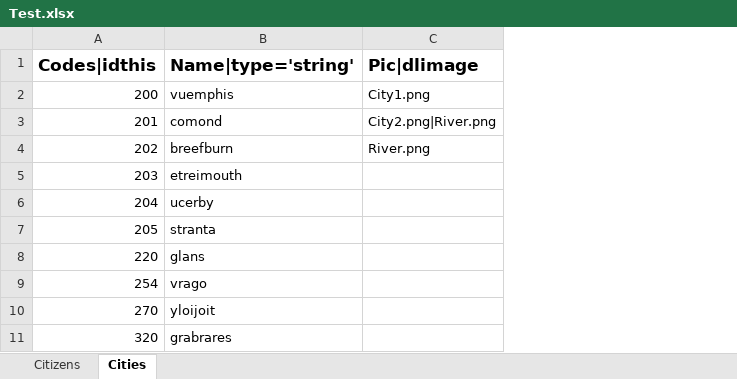
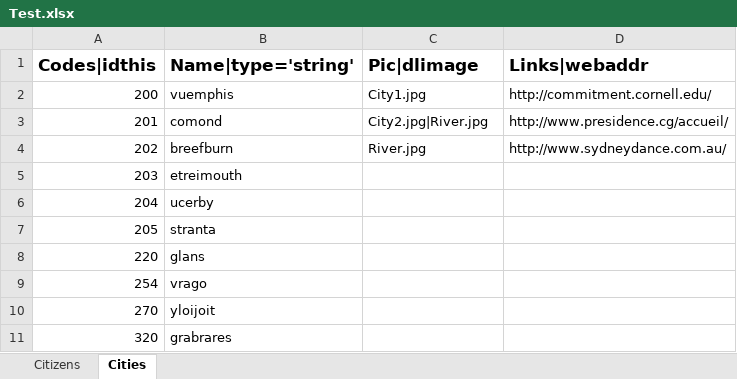
Before and after one commit to TJourde/excel2web2py, an Excel workbook: Test.xlsx, sheet Cities, drawn as a sheet; values as stored, in another font and other column widths than the file's, no borders; the diff names each change by its address in the sheet, - before the commit and + after, or states it on an @@ line.

```diff
--- a/Test.xlsx (sheet Cities)
+++ b/Test.xlsx (sheet Cities)
+column D (Links|webaddr), rows 2-4: http://commitment.cornell.edu/ | http://www.presidence.cg/accueil/ | http://www.sydneydance.com.au/
-C2 (Pic|dlimage): City1.png
+C2 (Pic|dlimage): City1.jpg
-C3 (Pic|dlimage): City2.png|River.png
+C3 (Pic|dlimage): City2.jpg|River.jpg
-C4 (Pic|dlimage): River.png
+C4 (Pic|dlimage): River.jpg
```
Also changed, not shown: 4 other files.
